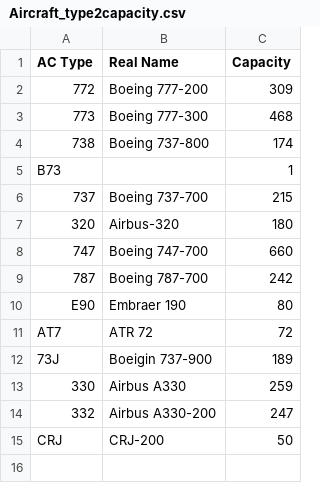
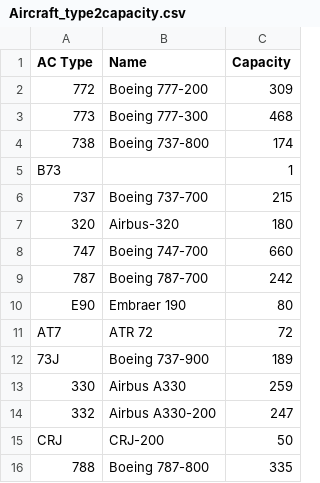
Before and after one commit to DBdiego/OperationsOptimization, a CSV file: csv_data_appendices/Aircraft_type2capacity.csv, drawn as a sheet.

Commit message:
linking input_data in main.py

```diff
--- a/csv_data_appendices/Aircraft_type2capacity.csv
+++ b/csv_data_appendices/Aircraft_type2capacity.csv
@@ -1,2 +1,2 @@
-AC Type,Real Name,Capacity
+AC Type,Name,Capacity
 772,Boeing 777-200,309
@@ -11,3 +11,3 @@ E90,Embraer 190,80
 AT7,ATR 72,72
-73J,Boeigin 737-900,189
+73J,Boeing 737-900,189
 330,Airbus A330,259
@@ -15 +15,2 @@ AT7,ATR 72,72
 CRJ,CRJ-200,50
+788,Boeing 787-800,335
```
Also changed, not shown: csv_data_appendices/Bay Compliance.csv, csv_data_appendices/flight_no2aircraft_type.csv, 4 other files.
